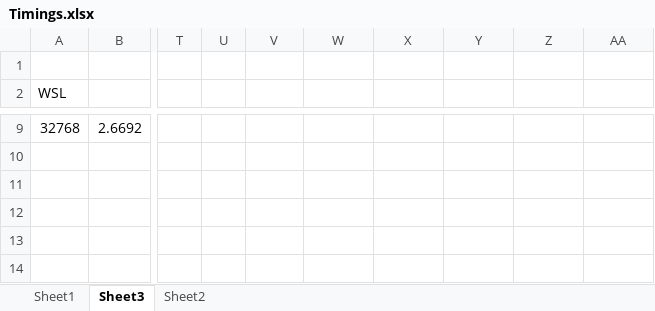
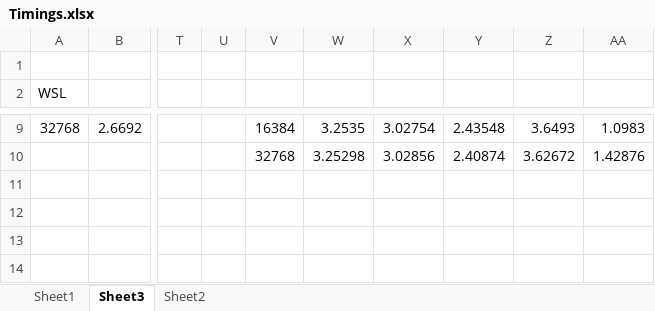
Before and after one commit to glenntu15/BuildVoterDatabase, an Excel workbook: Timings.xlsx, sheet Sheet3, drawn as a sheet; only a part is shown, gaps mark what is left out; values as stored, in another font and other column widths than the file's, no borders; charts and pictures not drawn; the diff covers the shown part only; the diff names each change by its address in the sheet, - before the commit and + after, or states it on an @@ line.

```diff
--- a/Timings.xlsx (sheet Sheet3)
+++ b/Timings.xlsx (sheet Sheet3)
-V9: (empty)
+V9: 16384
-W9: (empty)
+W9: 3.2535
-X9: (empty)
+X9: 3.02754
-Y9: (empty)
+Y9: 2.43548
-Z9: (empty)
+Z9: 3.6493
-AA9: (empty)
+AA9: 1.0983
-V10: (empty)
+V10: 32768
-W10: (empty)
+W10: 3.25298
-X10: (empty)
+X10: 3.02856
-Y10: (empty)
+Y10: 2.40874
-Z10: (empty)
+Z10: 3.62672
-AA10: (empty)
+AA10: 1.42876
```
Also changed, not shown: 29 edited cells elsewhere in this sheet, sheet Sheet1, hidden cells, charts or pictures.
